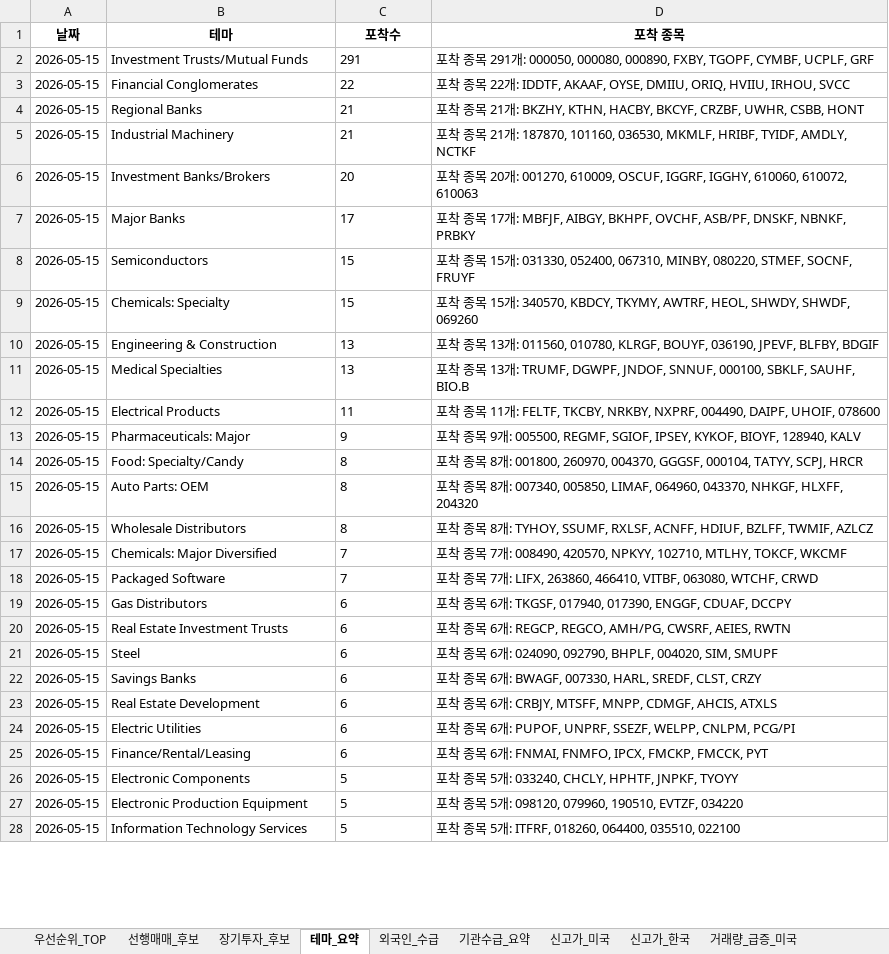
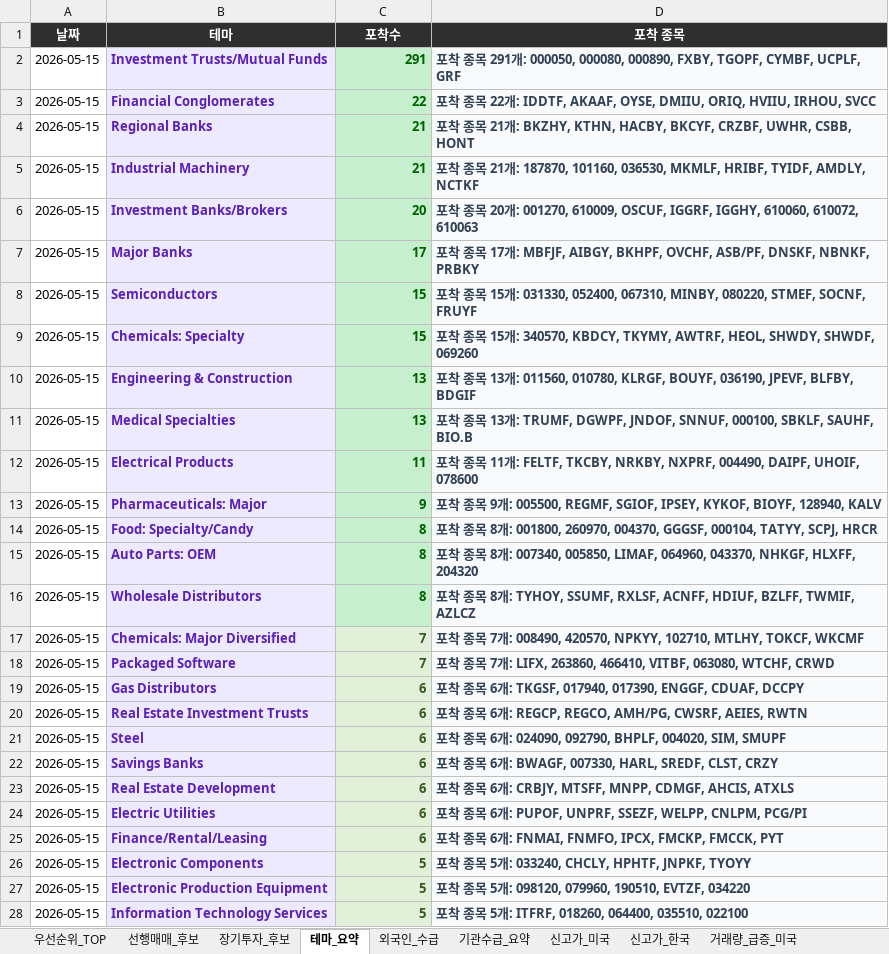
Before and after one commit to dicacros-gif/codex, an Excel workbook: reports/latest.xlsx, sheet 테마_요약, drawn as a sheet; only a part is shown; values as stored, in another font and other column widths than the file's, no borders; the diff covers the shown part only; the diff names each change by its address in the sheet, - before the commit and + after, or states it on an @@ line.

```diff
--- a/reports/latest.xlsx (sheet 테마_요약)
+++ b/reports/latest.xlsx (sheet 테마_요약)
@@ A1:D1 fill: none → #2F2F2F, text colour: black → #FFFFFF @@
-B2:B28 fill: none
+B2:B28 fill: #EDE9FE
-B2:D28 bold: off
+B2:D28 bold: on
-B2:B28 text colour: black
+B2:B28 text colour: #5B21B6
@@ C2:C16 fill: none → #C6EFCE, text colour: black → #006100 @@
-C2:C28 alignment: left
+C2:C28 alignment: right
@@ D2:D28 fill: none → #F8FAFC, text colour: black → #334155 @@
@@ C17:C28 fill: none → #E2F0D9, text colour: black → #375623 @@
```
Also changed, not shown: cell formats elsewhere in this sheet, sheet 거래량_급증_미국, sheet 거래량_급증_한국, sheet 신고가_미국, sheet 우선순위_TOP, sheet 선행매매_후보, sheet 신고가_한국, 5 more sheets, 4 other files.
